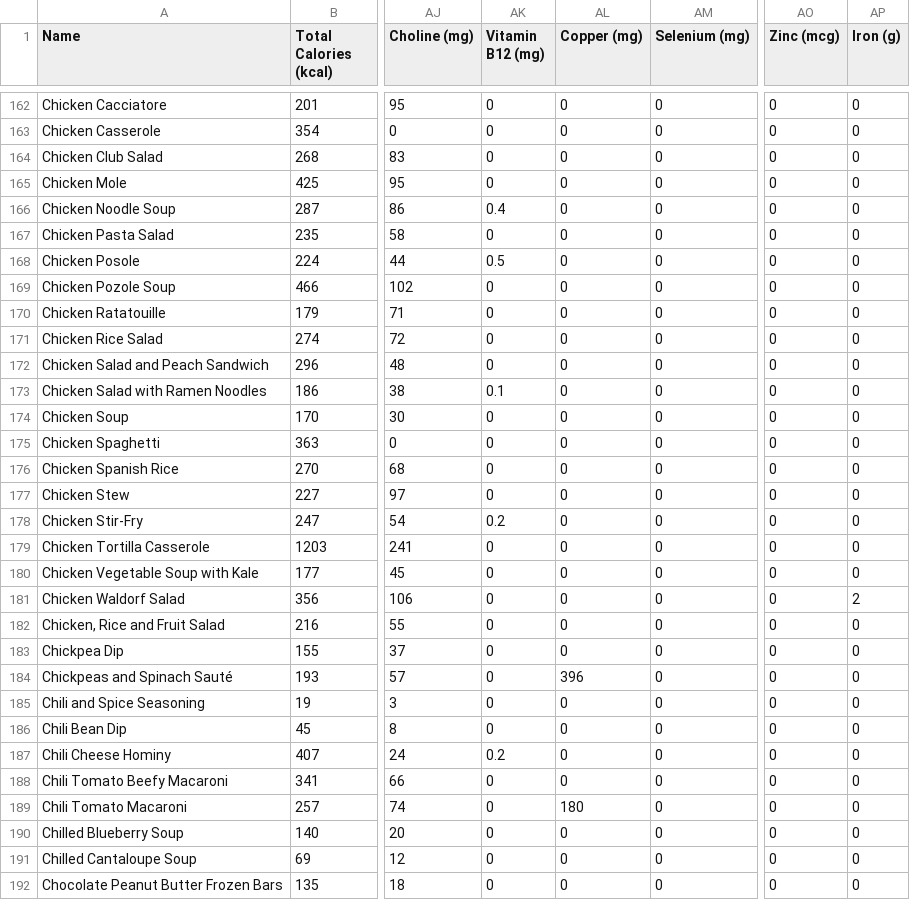
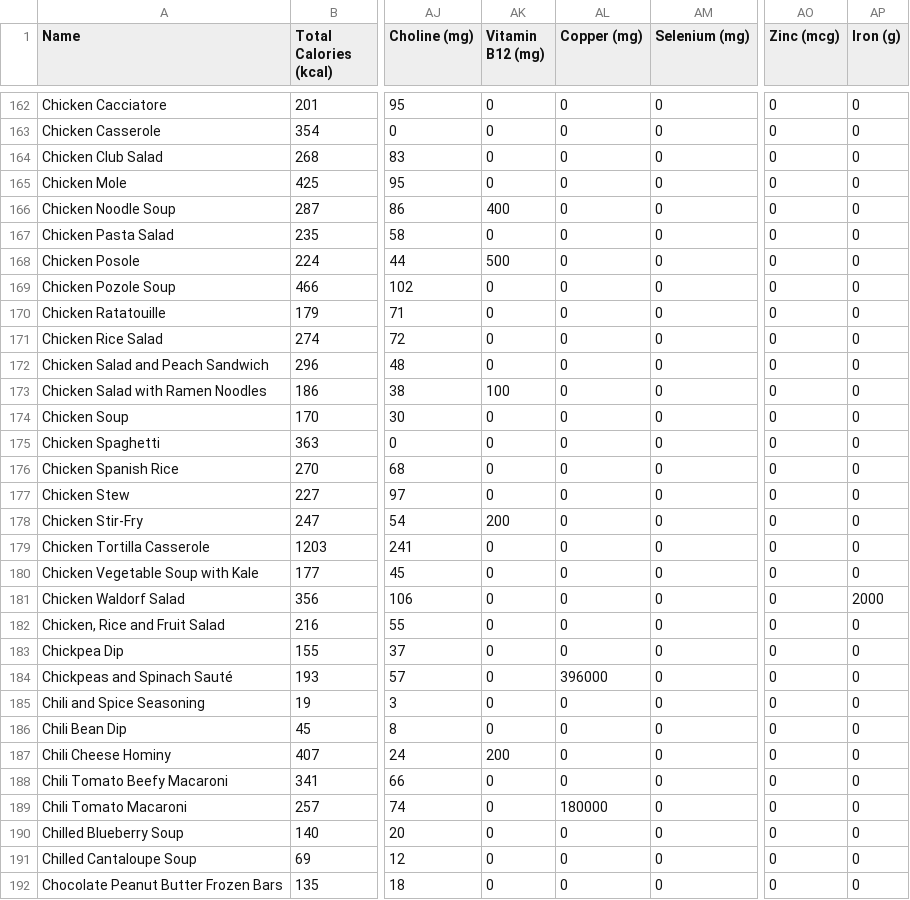
Before and after one commit to ckb2/optimization-project, a CSV file: data_recipes.csv, drawn as a sheet; only a part is shown, gaps mark what is left out; the diff covers the shown part only; the diff names each change by its address in the sheet, - before the commit and + after, or states it on an @@ line.

Commit message:
Updated recipe nutrient file

```diff
--- a/data_recipes.csv
+++ b/data_recipes.csv
-AK166 (Vitamin B12 (mg)): 0.4
+AK166 (Vitamin B12 (mg)): 400
-AK168 (Vitamin B12 (mg)): 0.5
+AK168 (Vitamin B12 (mg)): 500
-AK173 (Vitamin B12 (mg)): 0.1
+AK173 (Vitamin B12 (mg)): 100
-AK178 (Vitamin B12 (mg)): 0.2
+AK178 (Vitamin B12 (mg)): 200
-AP181 (Iron (g)): 2
+AP181 (Iron (g)): 2000
-AL184 (Copper (mg)): 396
+AL184 (Copper (mg)): 396000
-AK187 (Vitamin B12 (mg)): 0.2
+AK187 (Vitamin B12 (mg)): 200
-AL189 (Copper (mg)): 180
+AL189 (Copper (mg)): 180000
```
Also changed, not shown: 99 edited cells elsewhere in this file.
